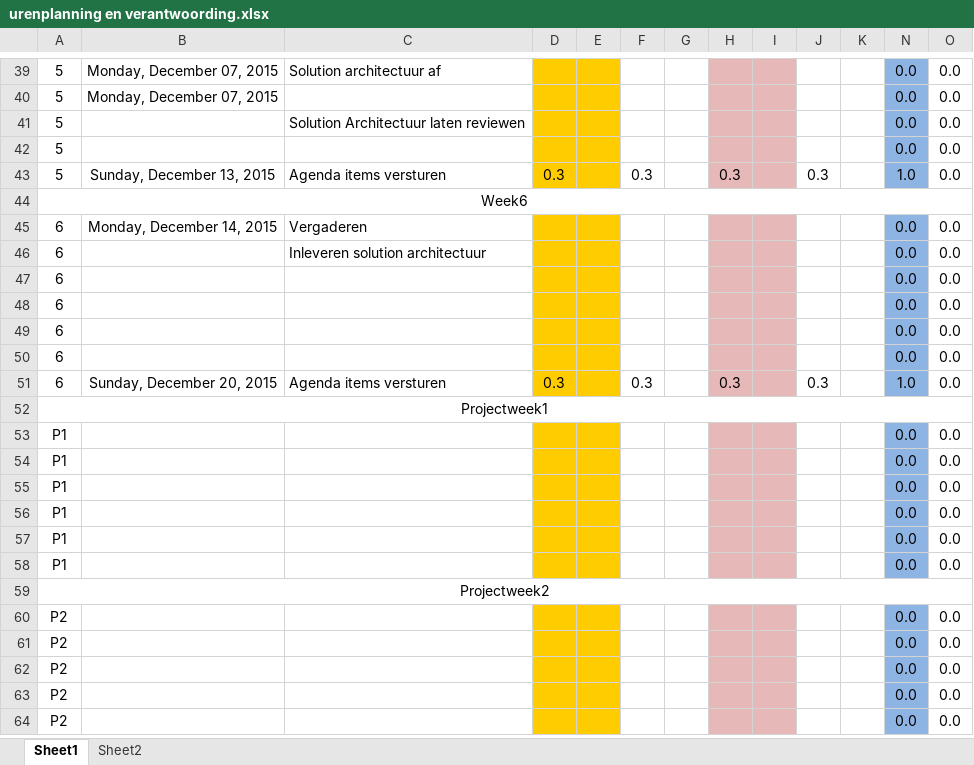
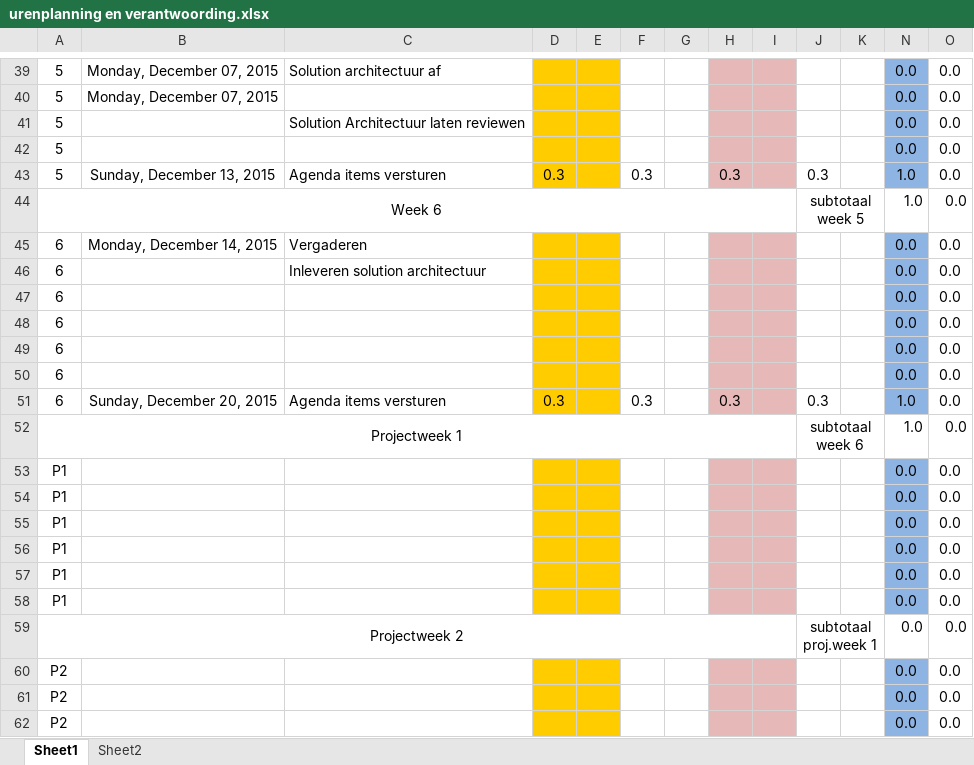
Before and after one commit to jessy100/Themaopdracht6, an Excel workbook: Planning (PvA) en urenverantwoording/urenplanning en verantwoording.xlsx, sheet Sheet1, drawn as a sheet; only a part is shown, gaps mark what is left out; the shorter side is filled out with more unchanged rows; values as stored, in another font and other column widths than the file's, no borders; removed rows and columns are numbered as before the commit, all else as after; the diff covers the shown part only; the diff names each change by its address in the sheet, - before the commit and + after, or states it on an @@ line.

```diff
--- a/Planning (PvA) en urenverantwoording/urenplanning en verantwoording.xlsx (sheet Sheet1)
+++ b/Planning (PvA) en urenverantwoording/urenplanning en verantwoording.xlsx (sheet Sheet1)
-row 44: Week6
+row 44: Week 6 |  |  |  |  |  |  |  |  | subtotaal week 5 |  | 1.0 | 0.0
-row 52: Projectweek1
+row 52: Projectweek 1 |  |  |  |  |  |  |  |  | subtotaal week 6 |  | 1.0 | 0.0
-row 59: Projectweek2
+row 59: Projectweek 2 |  |  |  |  |  |  |  |  | subtotaal proj.week 1 |  | 0.0 | 0.0
```
Also changed, not shown: 4 added rows, 4 removed rows, 16 edited cells and merged cells elsewhere in this sheet, 2 other files.
